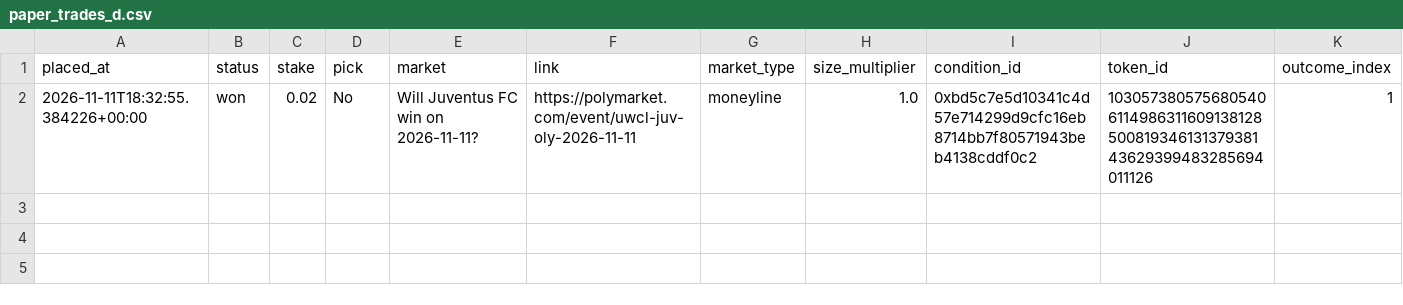
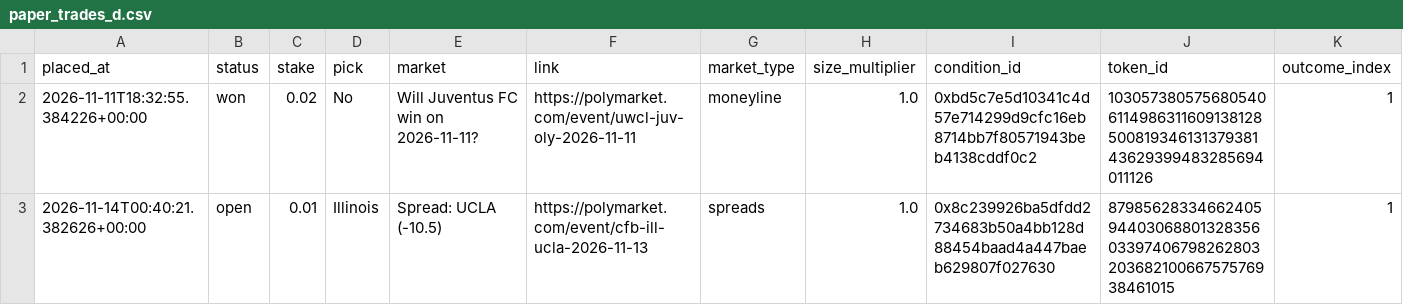
Before and after one commit to bhooder/Polymarket, a CSV file: paper_trades_d.csv, drawn as a sheet; only a part is shown; rows hold the shown columns only; the diff names each change by its address in the sheet, - before the commit and + after, or states it on an @@ line.

```diff
--- a/paper_trades_d.csv
+++ b/paper_trades_d.csv
+row 3: 2026-11-14T00:40:21.382626+00:00 | open | 0.01 | Illinois | Spread: UCLA (-10.5) | https://polymarket.com/event/cfb-ill-ucla-2026-11-13 | spreads | 1.0 | 0x8c239926ba5dfdd2734683b50a4bb128d88454baad4a447baeb629807f027630 | 87985628334662405944030688013283560339740679826280320368210066757576938461015 | 1
```
Also changed, not shown: paper_trades_b.csv, paper_trades_c.csv, 9 other files.
